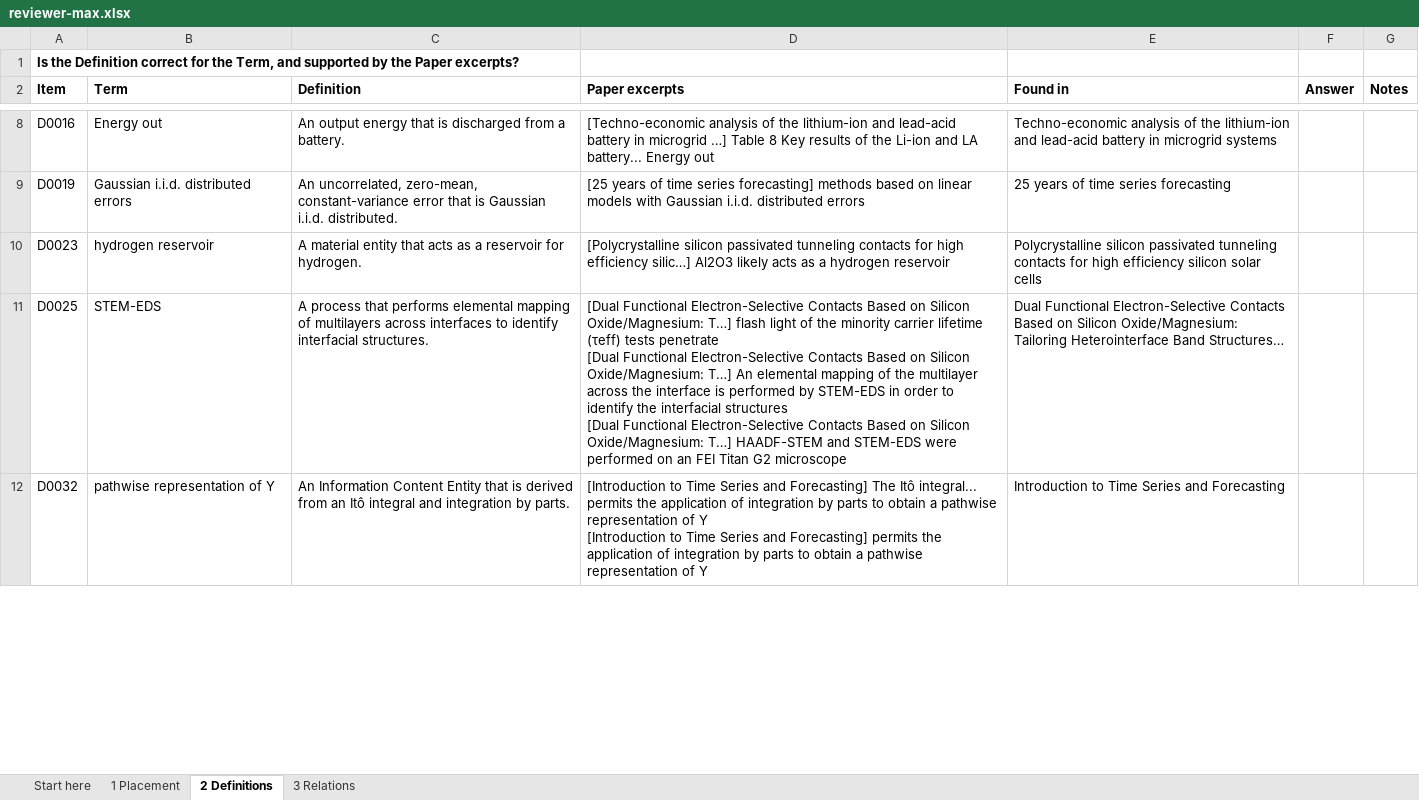
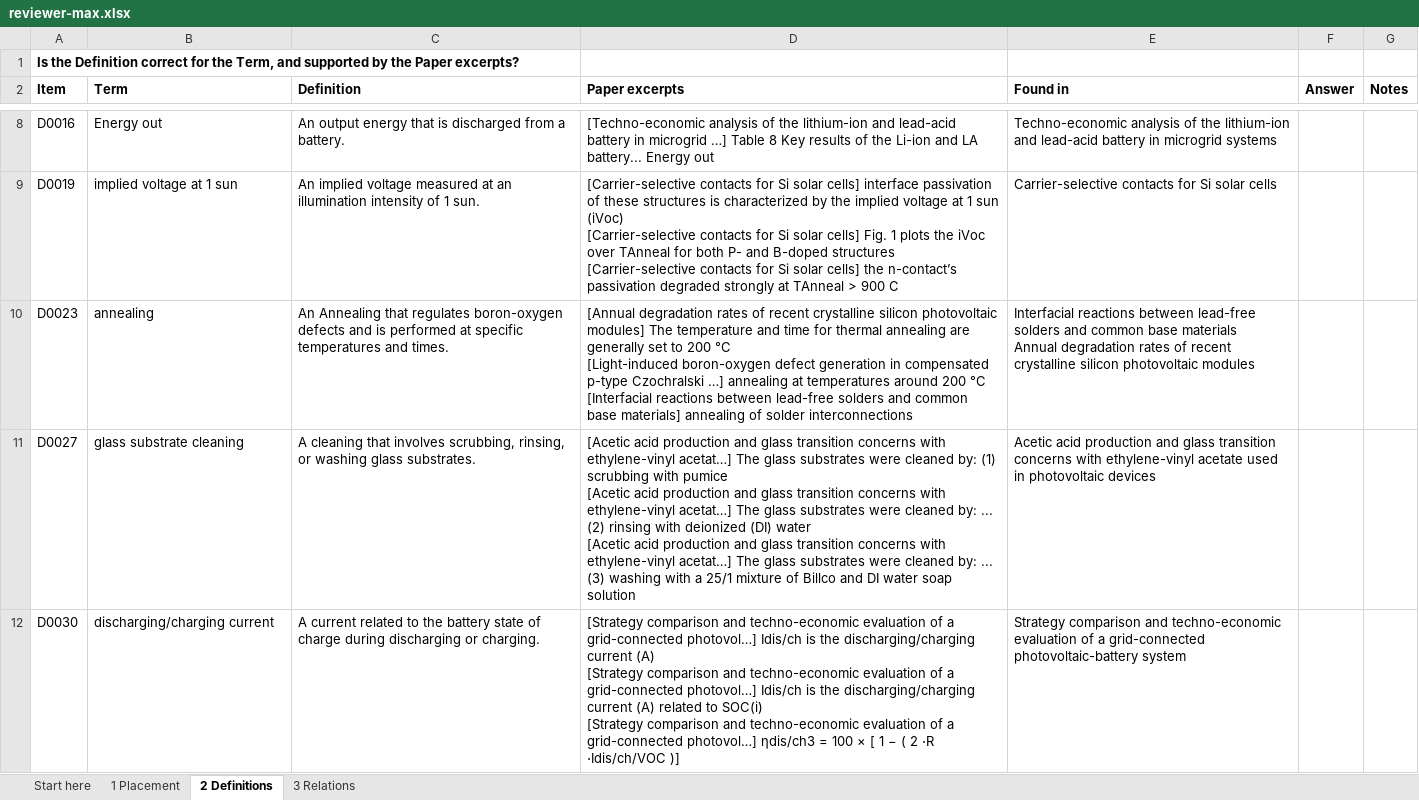
Before and after one commit to ucf-photovoltaics/knowledge_workflow, an Excel workbook: review/reviewer-max.xlsx, sheet 2 Definitions, drawn as a sheet; only a part is shown, gaps mark what is left out; values as stored, in another font and other column widths than the file's, no borders; conditional formats not drawn; removed rows and columns are numbered as before the commit, all else as after; ↵ is a line break in a cell; the diff covers the shown part only; the diff names each change by its address in the sheet, - before the commit and + after, or states it on an @@ line.

```diff
--- a/review/reviewer-max.xlsx (sheet 2 Definitions)
+++ b/review/reviewer-max.xlsx (sheet 2 Definitions)
-B9 (Term): Gaussian i.i.d. distributed errors
+B9 (Term): implied voltage at 1 sun
-C9 (Definition): An uncorrelated, zero-mean, constant-variance error that is Gaussian i.i.d. distributed.
+C9 (Definition): An implied voltage measured at an illumination intensity of 1 sun.
-D9 (Paper excerpts): [25 years of time series forecasting] methods based on linear models with Gaussian i.i.d. distributed errors
+D9 (Paper excerpts): [Carrier-selective contacts for Si solar cells] interface passivation of these structures is characterized by the implied voltage at 1 sun (iVoc) ↵ [Carrier-selective contacts for Si solar cells] Fig. 1 plots the iVoc over TAnneal for both P- and B-doped structures ↵ [Carrier-selective contacts for Si solar cells] the n-contact’s passivation degraded strongly at TAnneal > 900 C
-E9 (Found in): 25 years of time series forecasting
+E9 (Found in): Carrier-selective contacts for Si solar cells
-B10 (Term): hydrogen reservoir
+B10 (Term): annealing
-C10 (Definition): A material entity that acts as a reservoir for hydrogen.
+C10 (Definition): An Annealing that regulates boron-oxygen defects and is performed at specific temperatures and times.
-D10 (Paper excerpts): [Polycrystalline silicon passivated tunneling contacts for high efficiency silic…] Al2O3 likely acts as a hydrogen reservoir
+D10 (Paper excerpts): [Annual degradation rates of recent crystalline silicon photovoltaic modules] The temperature and time for thermal annealing are generally set to 200 °C ↵ [Light-induced boron-oxygen defect generation in compensated p-type Czochralski …] annealing at temperatures around 200 °C ↵ [Interfacial reactions between lead-free solders and common base materials] annealing of solder interconnections
-E10 (Found in): Polycrystalline silicon passivated tunneling contacts for high efficiency silicon solar cells
+E10 (Found in): Interfacial reactions between lead-free solders and common base materials ↵ Annual degradation rates of recent crystalline silicon photovoltaic modules
-row 11: D0025 | STEM-EDS | A process that performs elemental mapping of multilayers across interfaces to identify interfacial structures. | [Dual Functional Electron-Selective Contacts Based on Silicon Oxide/Magnesium: T…] flash light of the minority carrier lifetime (τeff) tests penetrate ↵ [Dual Functional Electron-Selective Contacts Based on Silicon Oxide/Magnesium: T…] An elemental mapping of the multilayer across the interface is performed by STEM-EDS in order to identify the interfacial structures ↵ [Dual Functional Electron-Selective Contacts Based on Silicon Oxide/Magnesium: T…] HAADF-STEM and STEM-EDS were performed on an FEI Titan G2 microscope | Dual Functional Electron-Selective Contacts Based on Silicon Oxide/Magnesium: Tailoring Heterointerface Band Structures…
-row 12: D0032 | pathwise representation of Y | An Information Content Entity that is derived from an Itô integral and integration by parts. | [Introduction to Time Series and Forecasting] The Itô integral... permits the application of integration by parts to obtain a pathwise representation of Y ↵ [Introduction to Time Series and Forecasting] permits the application of integration by parts to obtain a pathwise representation of Y | Introduction to Time Series and Forecasting
+row 11: D0027 | glass substrate cleaning | A cleaning that involves scrubbing, rinsing, or washing glass substrates. | [Acetic acid production and glass transition concerns with ethylene-vinyl acetat…] The glass substrates were cleaned by: (1) scrubbing with pumice ↵ [Acetic acid production and glass transition concerns with ethylene-vinyl acetat…] The glass substrates were cleaned by: ... (2) rinsing with deionized (DI) water ↵ [Acetic acid production and glass transition concerns with ethylene-vinyl acetat…] The glass substrates were cleaned by: ... (3) washing with a 25/1 mixture of Billco and DI water soap solution | Acetic acid production and glass transition concerns with ethylene-vinyl acetate used in photovoltaic devices
+row 12: D0030 | discharging/charging current | A current related to the battery state of charge during discharging or charging. | [Strategy comparison and techno-economic evaluation of a grid-connected photovol…] Idis/ch is the discharging/charging current (A) ↵ [Strategy comparison and techno-economic evaluation of a grid-connected photovol…] Idis/ch is the discharging/charging current (A) related to SOC(i) ↵ [Strategy comparison and techno-economic evaluation of a grid-connected photovol…] ηdis/ch3 = 100 × [ 1 − ( 2 ⋅R ⋅Idis/ch/VOC )] | Strategy comparison and techno-economic evaluation of a grid-connected photovoltaic-battery system
```
Also changed, not shown: 22 added rows, 22 removed rows and 48 edited cells elsewhere in this sheet, sheet 3 Relations, sheet 1 Placement, review/reviewer-kevin.xlsx, review/reviewer-kris.xlsx.
